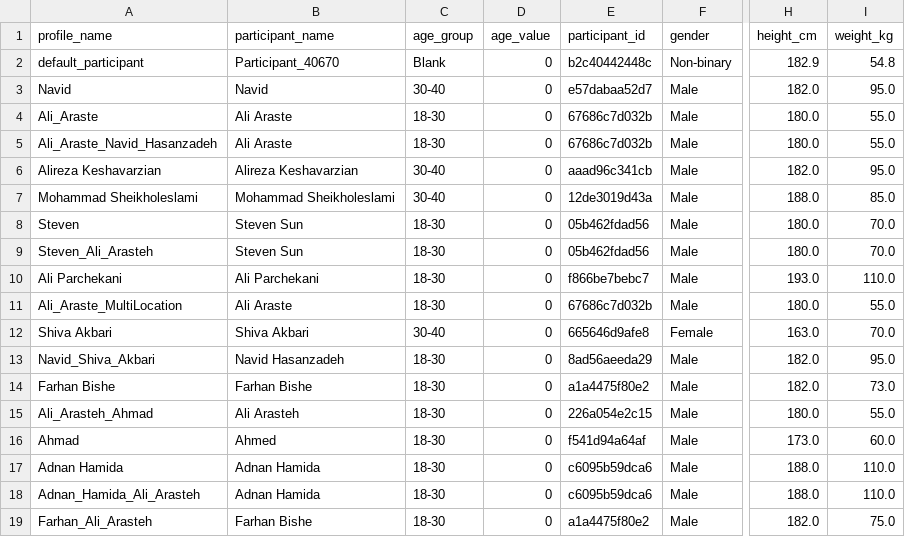
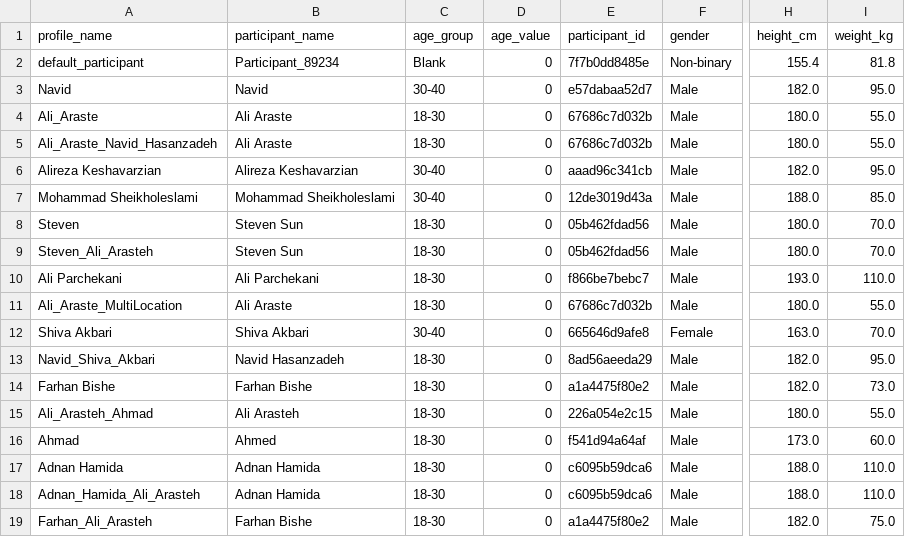
Before and after one commit to navidhasanzadeh/CSI_APP_Demo, a CSV file: configs/participants_profiles.csv, drawn as a sheet; only a part is shown, gaps mark what is left out; the diff names each change by its address in the sheet, - before the commit and + after, or states it on an @@ line.

```diff
--- a/configs/participants_profiles.csv
+++ b/configs/participants_profiles.csv
-B2 (participant_name): Participant_40670
+B2 (participant_name): Participant_89234
-E2 (participant_id): b2c40442448c
+E2 (participant_id): 7f7b0dd8485e
-H2 (height_cm): 182.9
+H2 (height_cm): 155.4
-I2 (weight_kg): 54.8
+I2 (weight_kg): 81.8
```
Also changed, not shown: configs/demo_profiles.csv, 1 other file.
